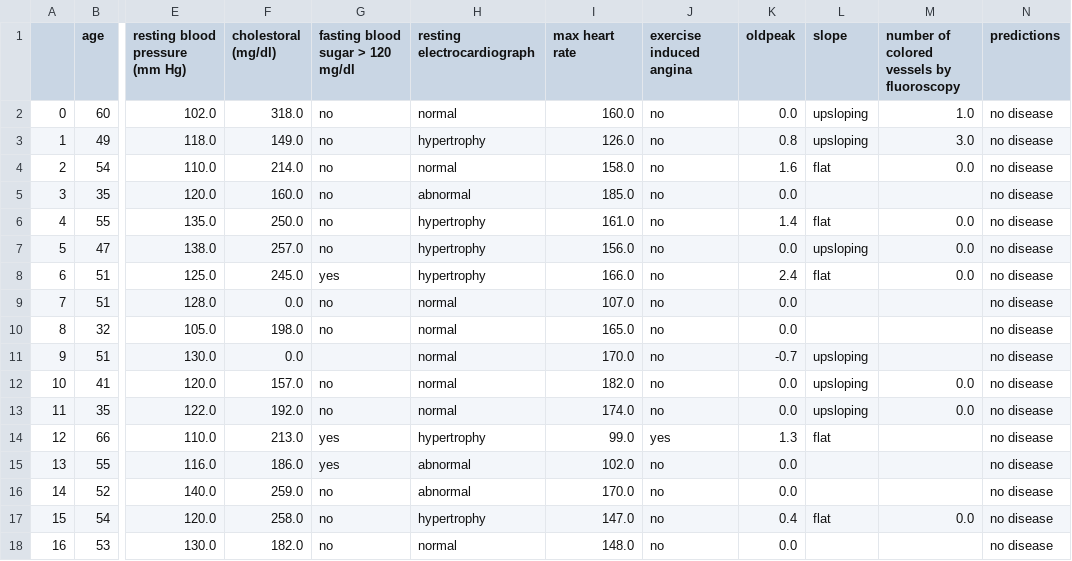
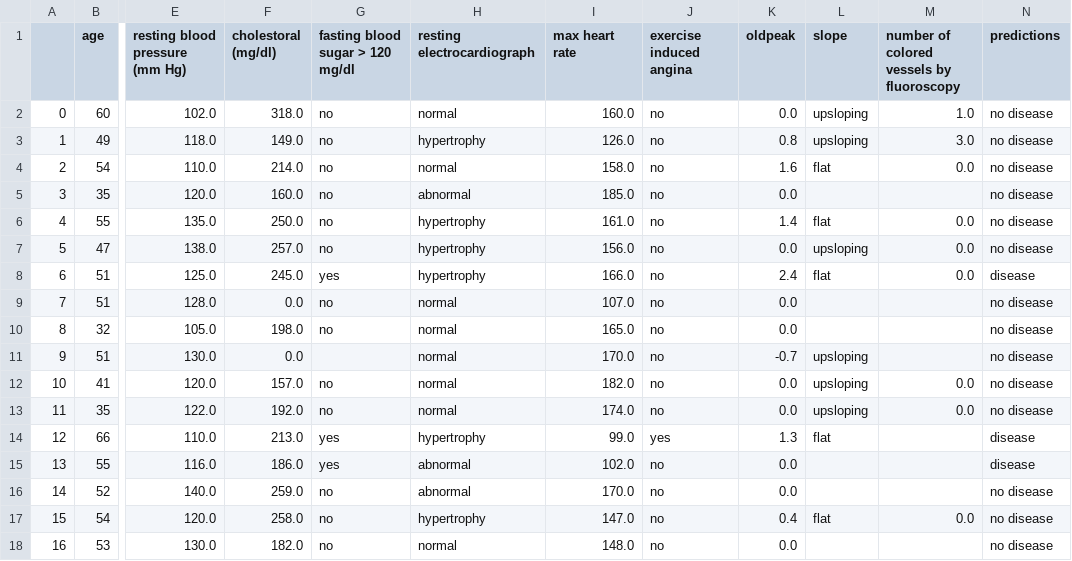
Before and after one commit to jo-pouradier/machine-learning-cpe, a CSV file: predictions.csv, drawn as a sheet; only a part is shown, gaps mark what is left out; the diff covers the shown part only; the diff names each change by its address in the sheet, - before the commit and + after, or states it on an @@ line.

```diff
--- a/predictions.csv
+++ b/predictions.csv
-N8 (predictions): no disease
+N8 (predictions): disease
-N14:N15 (predictions): no disease
+N14:N15 (predictions): disease
```
Also changed, not shown: 7 edited cells elsewhere in this file, 3 other files.
